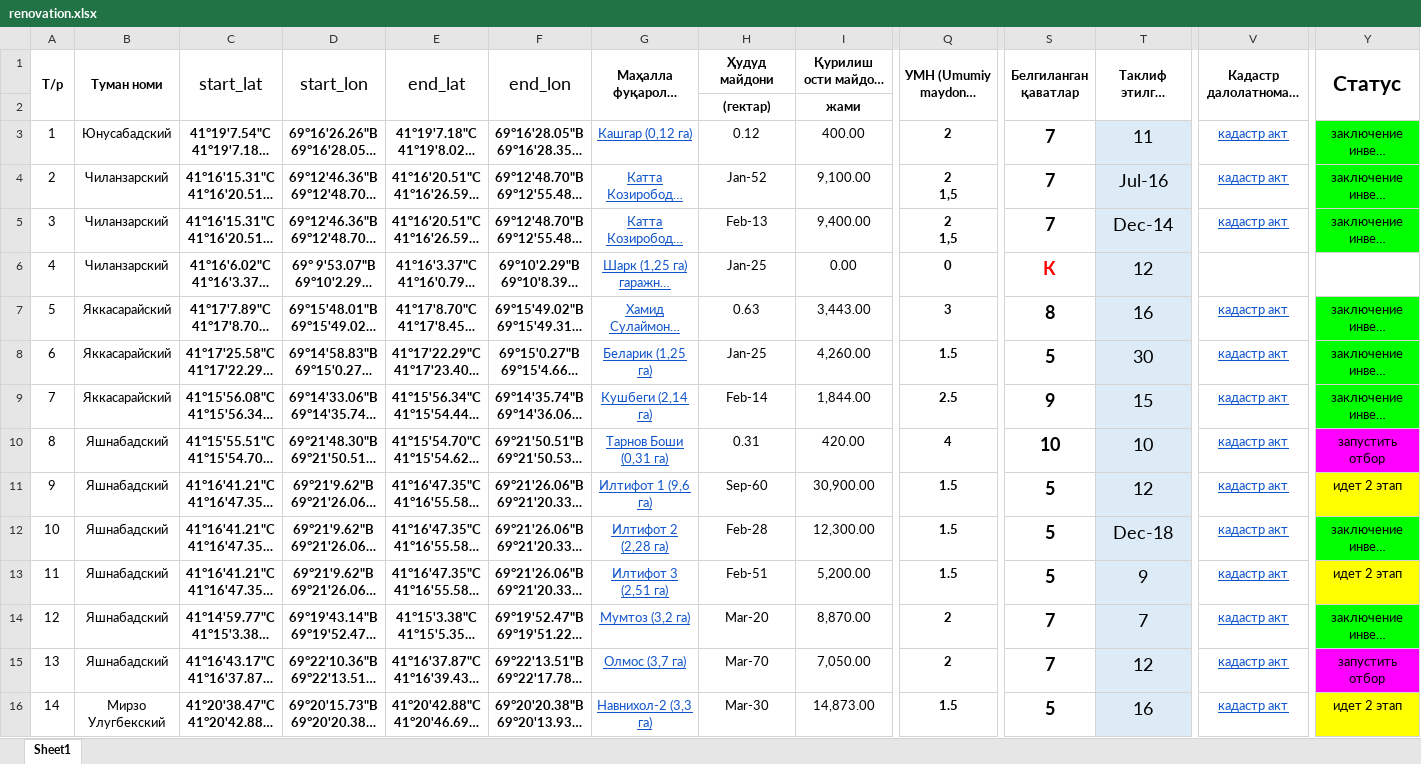
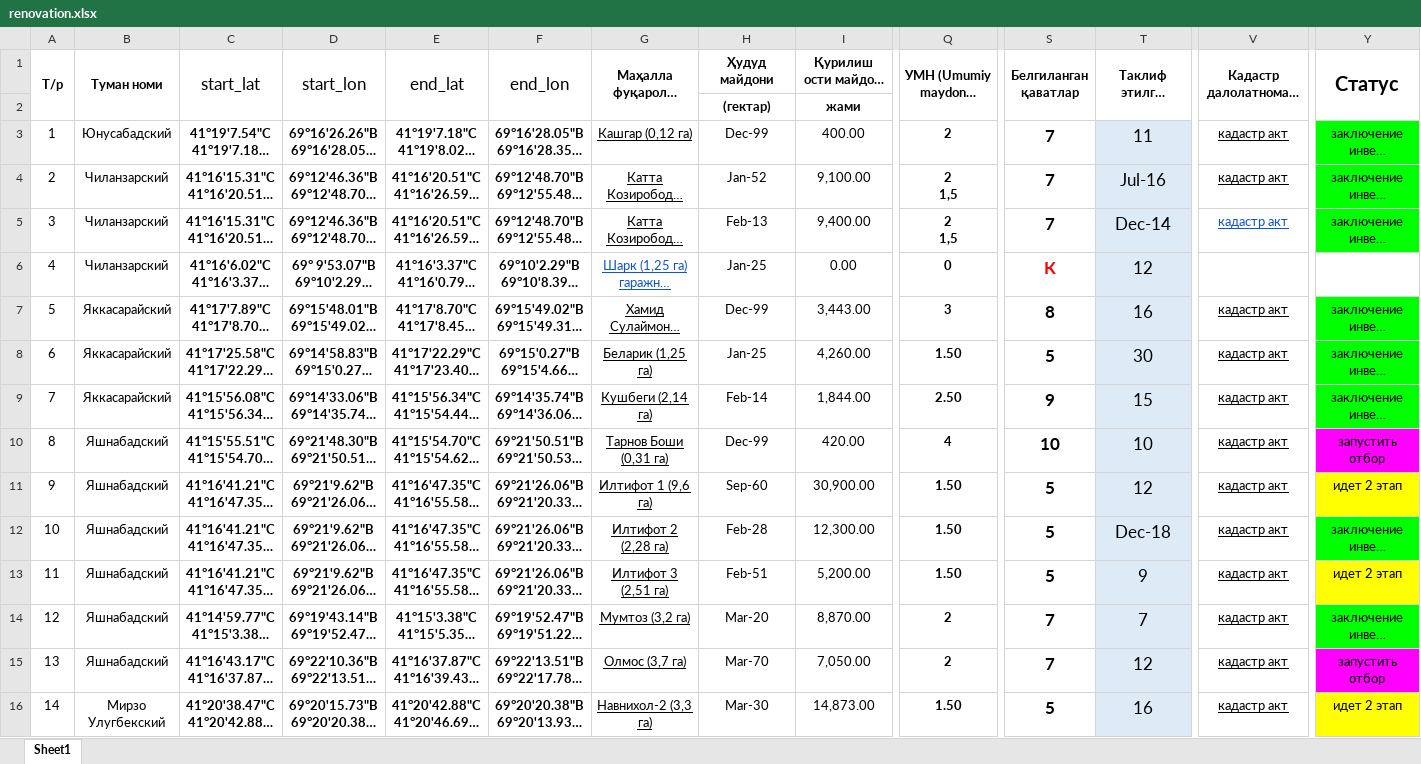
Before and after one commit to TashkentInvest/renovatsiya, an Excel workbook: public/assets/data/renovation.xlsx, sheet Sheet1, drawn as a sheet; only a part is shown, gaps mark what is left out; long unchanged cells end in …; values as stored, in another font and other column widths than the file's, no borders; the diff covers the shown part only; the diff names each change by its address in the sheet, - before the commit and + after, or states it on an @@ line.

```diff
--- a/public/assets/data/renovation.xlsx (sheet Sheet1)
+++ b/public/assets/data/renovation.xlsx (sheet Sheet1)
@@ C1:F1 text size: smaller @@
@@ Y1 text size: smaller @@
-G3:G5 text colour: #1155CC
+G3:G5 text colour: black
-H3 (Ҳудуд майдони): 0.12
+H3 (Ҳудуд майдони): Dec-99
@@ S3:T16 text size: smaller @@
-V3:V4 text colour: #1155CC
+V3:V4 text colour: black
-G7:G16 text colour: #1155CC
+G7:G16 text colour: black
-H7 (Ҳудуд майдони): 0.63
+H7 (Ҳудуд майдони): Dec-99
-V7:V16 text colour: #1155CC
+V7:V16 text colour: black
-Q8 (УМН (Umumiy maydonga nisbati) ka): 1.5
+Q8 (УМН (Umumiy maydonga nisbati) ka): 1.50
-Q9 (УМН (Umumiy maydonga nisbati) ka): 2.5
+Q9 (УМН (Umumiy maydonga nisbati) ka): 2.50
-H10 (Ҳудуд майдони): 0.31
+H10 (Ҳудуд майдони): Dec-99
-Q11:Q13 (УМН (Umumiy maydonga nisbati) ka): 1.5
+Q11:Q13 (УМН (Umumiy maydonga nisbati) ka): 1.50
-Q16 (УМН (Umumiy maydonga nisbati) ka): 1.5
+Q16 (УМН (Umumiy maydonga nisbati) ka): 1.50
```
Also changed, not shown: 36 edited cells and cell formats elsewhere in this sheet, 2 other files.
